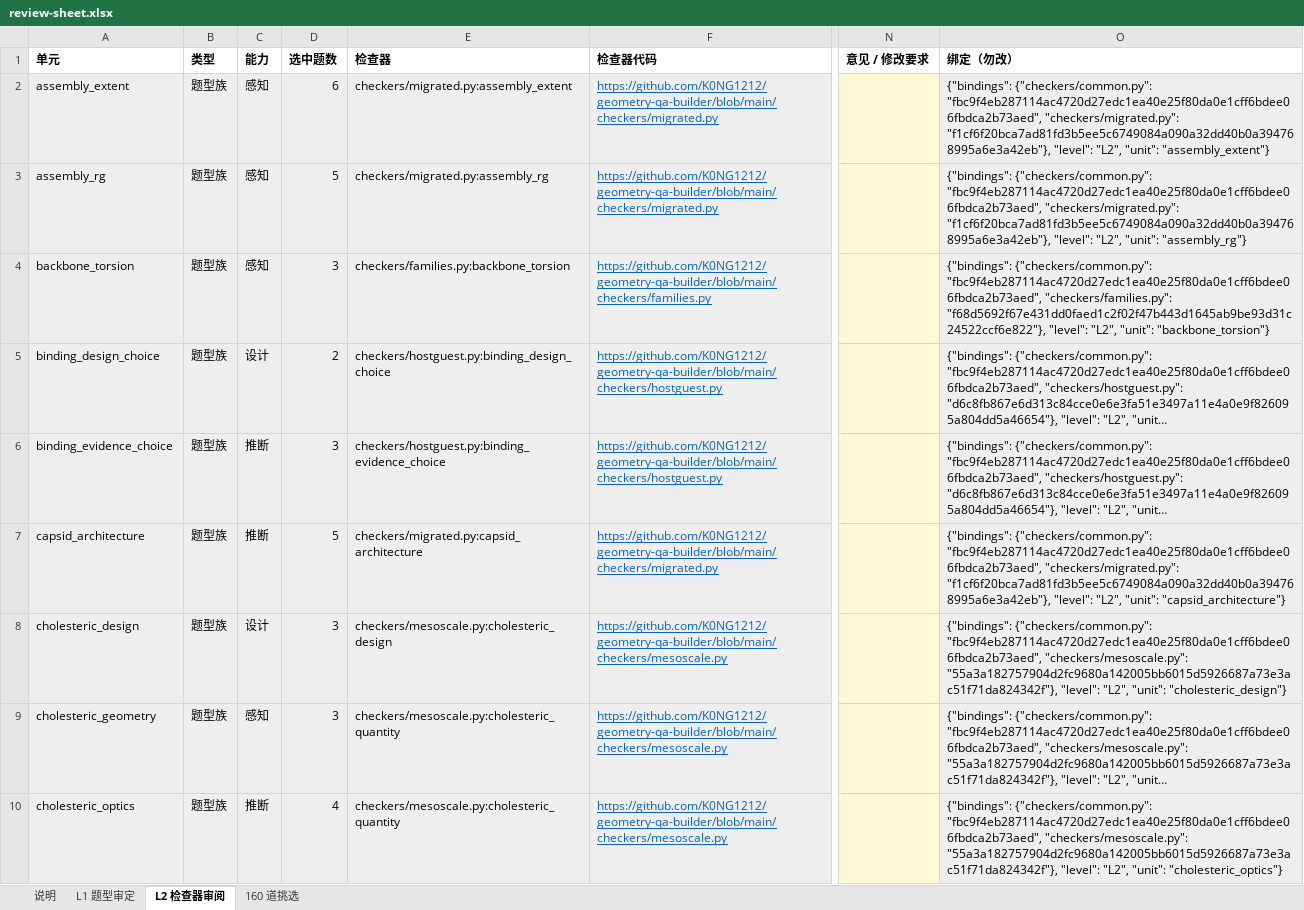
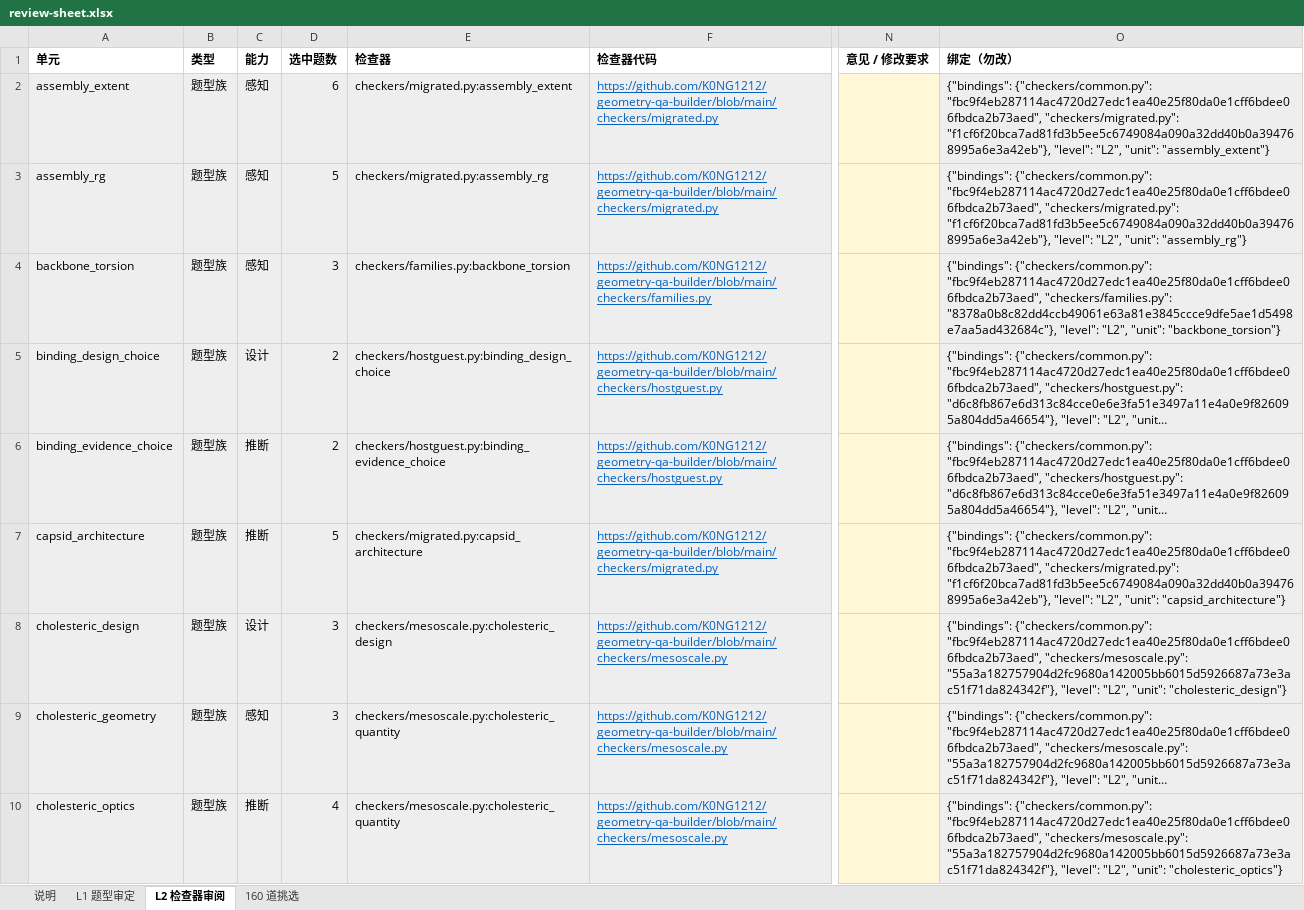
Before and after one commit to K0NG1212/geometry-qa-builder, an Excel workbook: docs/data/review-sheet.xlsx, sheet L2 检查器审阅, drawn as a sheet; only a part is shown, gaps mark what is left out; long unchanged cells end in …; values as stored, in another font and other column widths than the file's, no borders; the diff covers the shown part only; the diff names each change by its address in the sheet, - before the commit and + after, or states it on an @@ line.

```diff
--- a/docs/data/review-sheet.xlsx (sheet L2 检查器审阅)
+++ b/docs/data/review-sheet.xlsx (sheet L2 检查器审阅)
-O4 (绑定（勿改）): …"fbc9f4eb287114ac4720d27edc1ea40e25f80da0e1cff6bdee06fbdca2b73aed", "checkers/families.py": "f68d5692f67e431dd0faed1c2f02f47b443d1645ab9be93d31c24522ccf6e822"}, "level": "L2",…
+O4 (绑定（勿改）): …"fbc9f4eb287114ac4720d27edc1ea40e25f80da0e1cff6bdee06fbdca2b73aed", "checkers/families.py": "8378a0b8c82dd4ccb49061e63a81e3845ccce9dfe5ae1d5498e7aa5ad432684c"}, "level": "L2",…
-D6 (选中题数): 3
+D6 (选中题数): 2
```
Also changed, not shown: 2 added rows, 1 removed row and 10 edited cells elsewhere in this sheet, sheet 160 道挑选, sheet L1 题型审定, sheet 说明, 35 other files.
